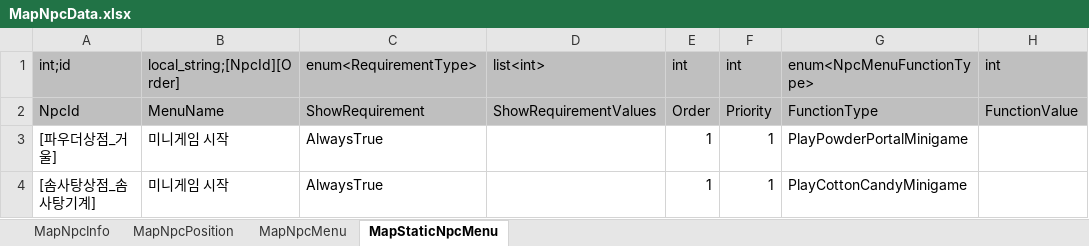
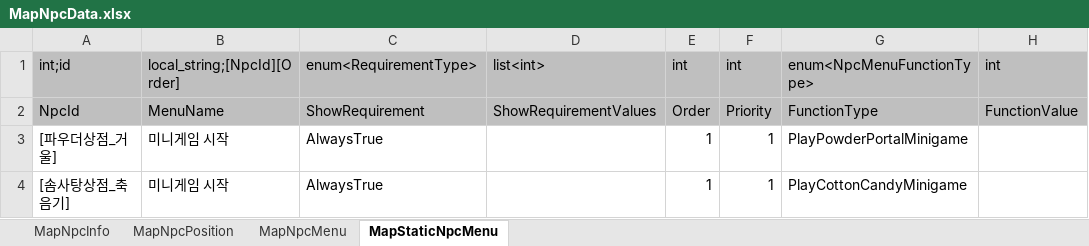
Before and after one commit to Lunaria-Project/lunaria-data, an Excel workbook: excel/MapNpcData.xlsx, sheet MapStaticNpcMenu, drawn as a sheet; values as stored, in another font and other column widths than the file's, no borders; the diff names each change by its address in the sheet, - before the commit and + after, or states it on an @@ line.

```diff
--- a/excel/MapNpcData.xlsx (sheet MapStaticNpcMenu)
+++ b/excel/MapNpcData.xlsx (sheet MapStaticNpcMenu)
-A4: [솜사탕상점_솜사탕기계]
+A4: [솜사탕상점_축음기]
```
Also changed, not shown: excel/MinigameData.xlsx.
